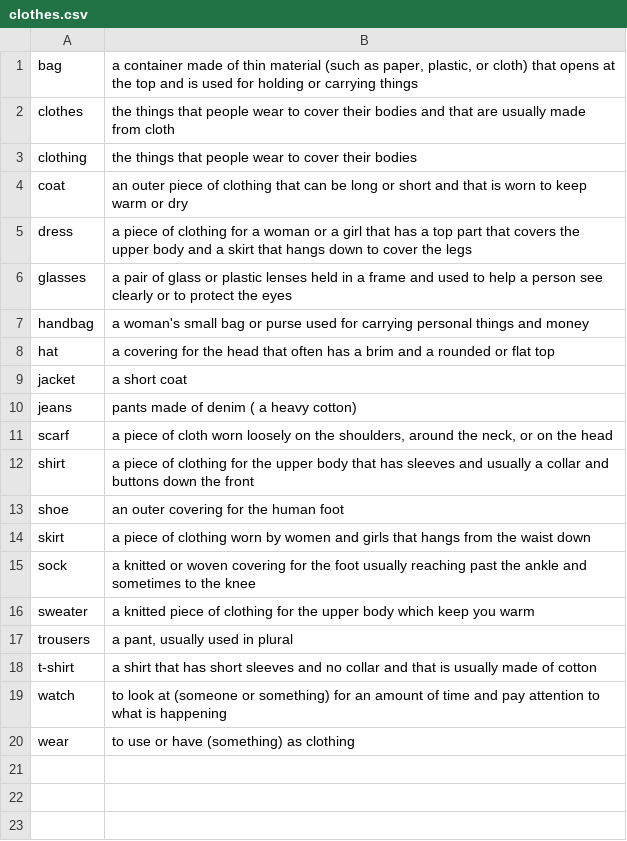
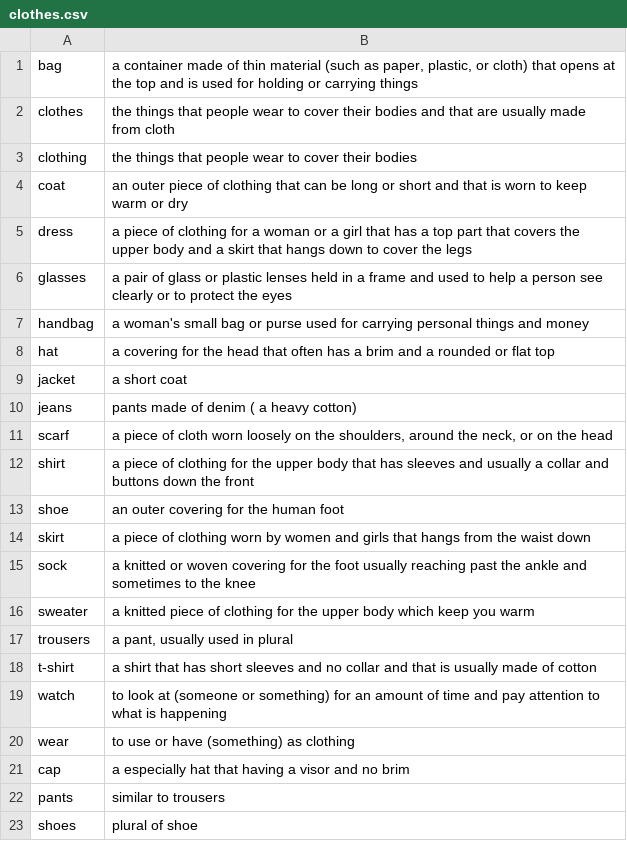
Before and after one commit to vantt/vocabulary-crawler, a CSV file: words/clothes.csv, drawn as a sheet; the diff names each change by its address in the sheet, - before the commit and + after, or states it on an @@ line.

```diff
--- a/words/clothes.csv
+++ b/words/clothes.csv
+row 21: cap | a especially hat that having a visor and no brim
+row 22: pants | similar to trousers
+row 23: shoes | plural of shoe
```
Also changed, not shown: words/animal-names.csv, 14 other files.
